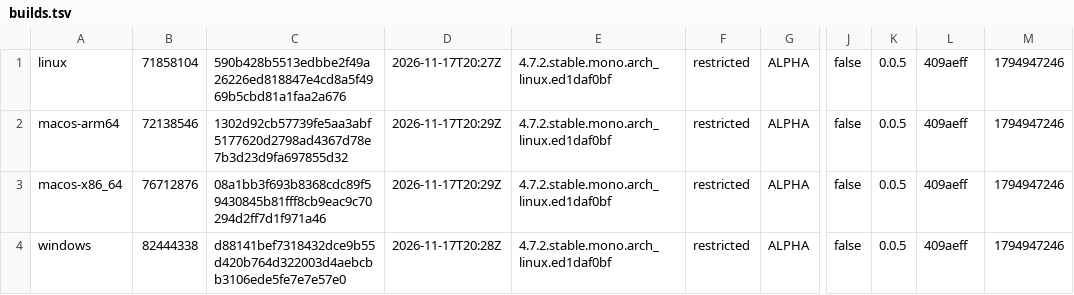
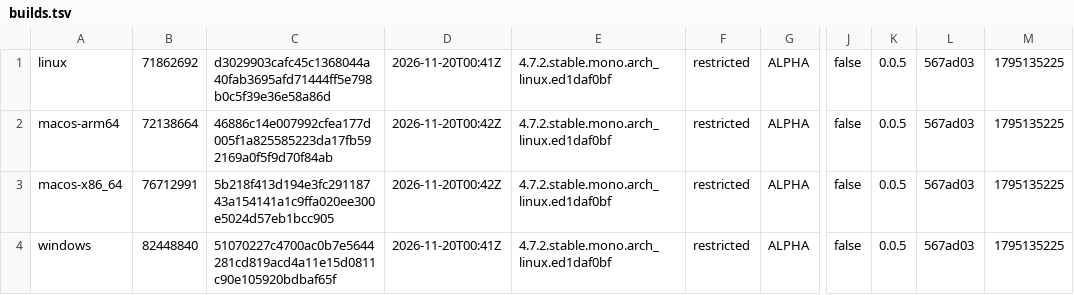
Before and after one commit to tkfnetwork/universus-simulator-clients, a TSV file: builds.tsv, drawn as a sheet; only a part is shown, gaps mark what is left out; the diff names each change by its address in the sheet, - before the commit and + after, or states it on an @@ line.

Commit message:
ALPHA restricted build, 2026-11-20

```diff
--- a/builds.tsv
+++ b/builds.tsv
-B1: 71858104
+B1: 71862692
-C1: 590b428b5513edbbe2f49a26226ed818847e4cd8a5f4969b5cbd81a1faa2a676
+C1: d3029903cafc45c1368044a40fab3695afd71444ff5e798b0c5f39e36e58a86d
-D1: 2026-11-17T20:27Z
+D1: 2026-11-20T00:41Z
-L1:L4: 409aeff
+L1:L4: 567ad03
-M1:M4: 1794947246
+M1:M4: 1795135225
-B2: 72138546
+B2: 72138664
-C2: 1302d92cb57739fe5aa3abf5177620d2798ad4367d78e7b3d23d9fa697855d32
+C2: 46886c14e007992cfea177d005f1a825585223da17fb592169a0f5f9d70f84ab
-D2:D3: 2026-11-17T20:29Z
+D2:D3: 2026-11-20T00:42Z
-B3: 76712876
+B3: 76712991
-C3: 08a1bb3f693b8368cdc89f59430845b81fff8cb9eac9c70294d2ff7d1f971a46
+C3: 5b218f413d194e3fc29118743a154141a1c9ffa020ee300e5024d57eb1bcc905
-B4: 82444338
+B4: 82448840
-C4: d88141bef7318432dce9b55d420b764d322003d4aebcbb3106ede5fe7e7e57e0
+C4: 51070227c4700ac0b7e5644281cd819acd4a11e15d0811c90e105920bdbaf65f
-D4: 2026-11-17T20:28Z
+D4: 2026-11-20T00:41Z
```
Also changed, not shown: 7 other files.
